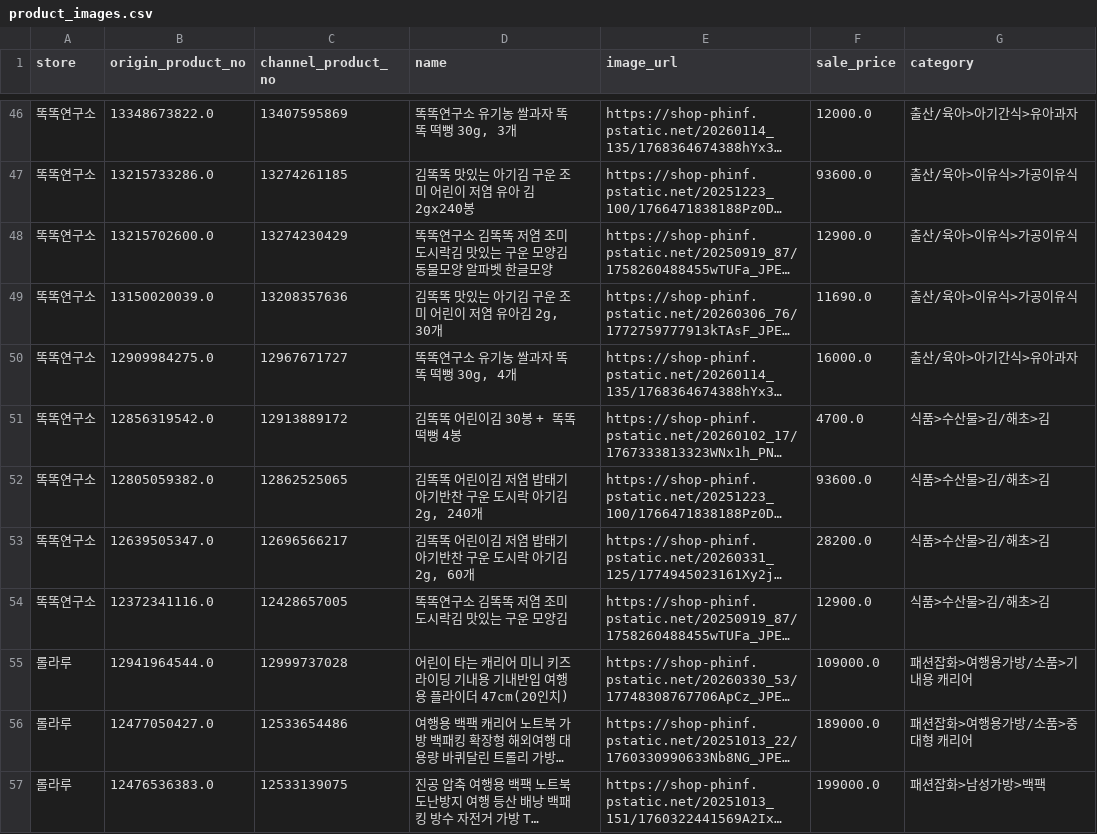
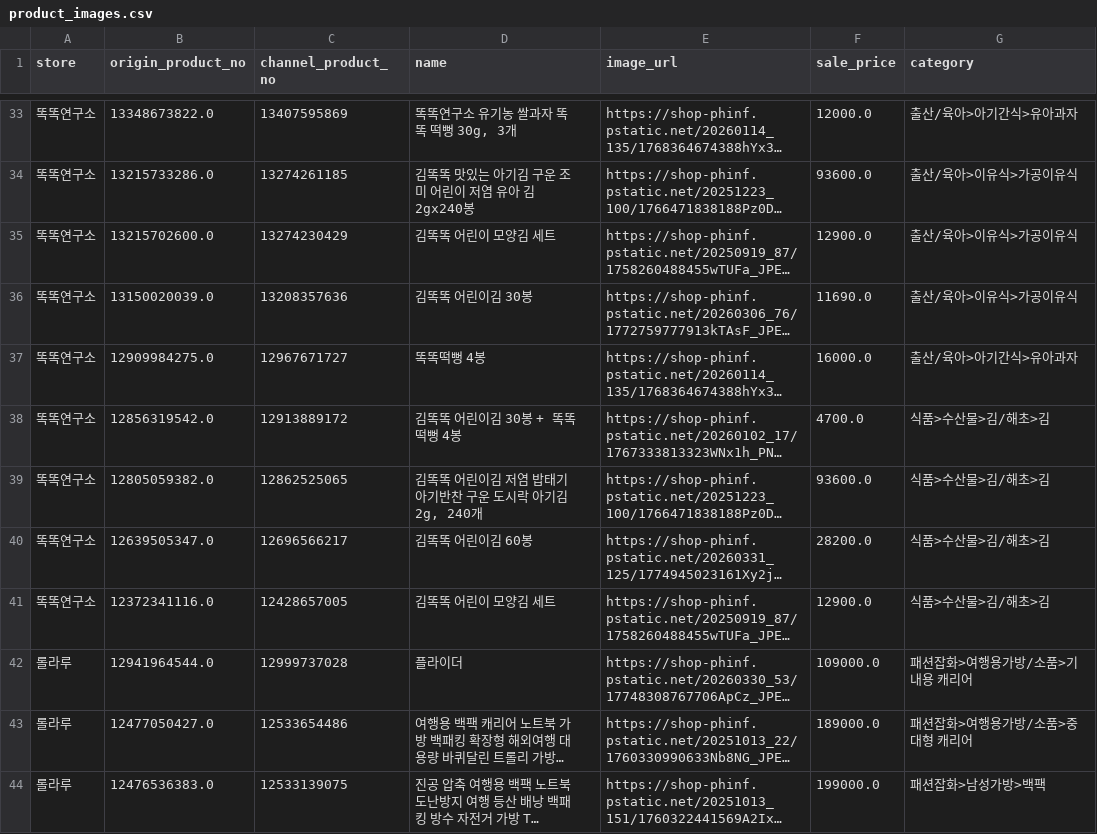
Before and after one commit to dylan670/growingup-dashboard, a CSV file: data/product_images.csv, drawn as a sheet; only a part is shown, gaps mark what is left out; long unchanged cells end in …; addresses are those after the commit; the diff covers the shown part only; the diff names each change by its address in the sheet, - before the commit and + after, or states it on an @@ line.

```diff
--- a/data/product_images.csv
+++ b/data/product_images.csv
-D35 (name): 똑똑연구소 김똑똑 저염 조미 도시락김 맛있는 구운 모양김 동물모양 알파벳 한글모양
+D35 (name): 김똑똑 어린이 모양김 세트
-D36 (name): 김똑똑 맛있는 아기김 구운 조미 어린이 저염 유아김 2g, 30개
+D36 (name): 김똑똑 어린이김 30봉
-D37 (name): 똑똑연구소 유기농 쌀과자 똑똑 떡뻥 30g, 4개
+D37 (name): 똑똑떡뻥 4봉
-D40 (name): 김똑똑 어린이김 저염 밥태기 아기반찬 구운 도시락 아기김 2g, 60개
+D40 (name): 김똑똑 어린이김 60봉
-D41 (name): 똑똑연구소 김똑똑 저염 조미 도시락김 맛있는 구운 모양김
+D41 (name): 김똑똑 어린이 모양김 세트
-D42 (name): 어린이 타는 캐리어 미니 키즈 라이딩 기내용 기내반입 여행용 플라이더 47cm(20인치)
+D42 (name): 플라이더
```
Also changed, not shown: 2 added rows, 13 removed rows and 23 edited cells elsewhere in this file, 2 other files.
